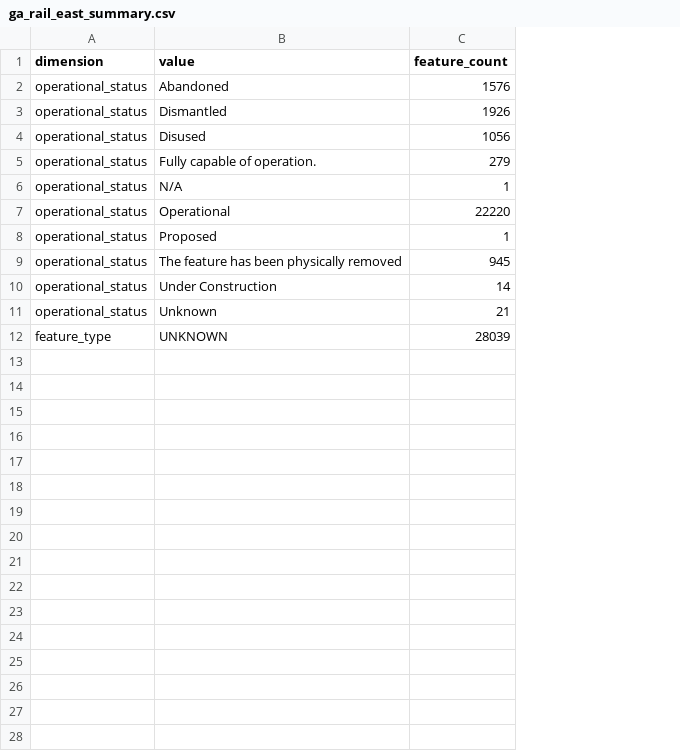
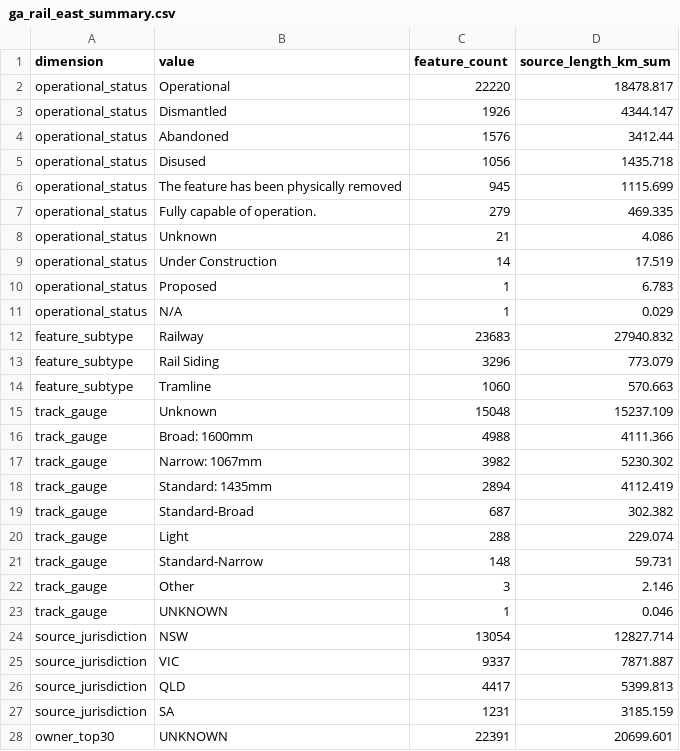
Before and after one commit to thilliam/VECA-2075, a CSV file: data/derived/transport/ga_rail_east_summary.csv, drawn as a sheet; only a part is shown; removed rows and columns are numbered as before the commit, all else as after; the diff covers the shown part only; the diff names each change by its address in the sheet, - before the commit and + after, or states it on an @@ line.

```diff
--- a/data/derived/transport/ga_rail_east_summary.csv
+++ b/data/derived/transport/ga_rail_east_summary.csv
+column D (source_length_km_sum), rows 4-5: 3412.44 | 1435.718; row 7: 469.335; row 11: 0.029
@@ row 7 moved to row 2: operational_status @@
@@ row 9 moved to row 6: operational_status @@
@@ row 11 moved to row 8: operational_status @@
@@ row 10 moved to row 9: operational_status @@
@@ row 8 moved to row 10: operational_status @@
-row 12: feature_type | UNKNOWN | 28039
+row 12: feature_subtype | Railway | 23683 | 27940.832
+row 13: feature_subtype | Rail Siding | 3296 | 773.079
+row 14: feature_subtype | Tramline | 1060 | 570.663
+row 15: track_gauge | Unknown | 15048 | 15237.109
+row 16: track_gauge | Broad: 1600mm | 4988 | 4111.366
+row 17: track_gauge | Narrow: 1067mm | 3982 | 5230.302
+row 18: track_gauge | Standard: 1435mm | 2894 | 4112.419
+row 19: track_gauge | Standard-Broad | 687 | 302.382
+row 20: track_gauge | Light | 288 | 229.074
+row 21: track_gauge | Standard-Narrow | 148 | 59.731
+row 22: track_gauge | Other | 3 | 2.146
+row 23: track_gauge | UNKNOWN | 1 | 0.046
+row 24: source_jurisdiction | NSW | 13054 | 12827.714
+row 25: source_jurisdiction | VIC | 9337 | 7871.887
+row 26: source_jurisdiction | QLD | 4417 | 5399.813
+row 27: source_jurisdiction | SA | 1231 | 3185.159
+row 28: owner_top30 | UNKNOWN | 22391 | 20699.601
```
Also changed, not shown: 18 added rows elsewhere in this file, 1 other file.
